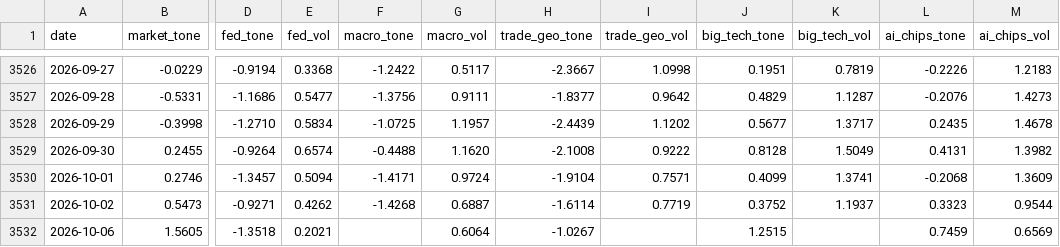
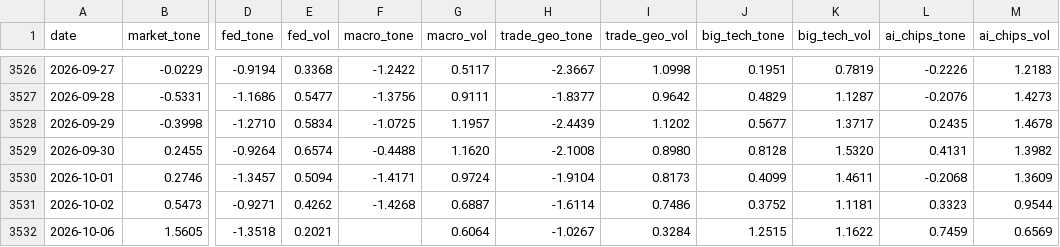
Before and after one commit to therbn12/nas100-data-relay, a CSV file: data/gdelt_daily.csv, drawn as a sheet; only a part is shown, gaps mark what is left out; the diff names each change by its address in the sheet, - before the commit and + after, or states it on an @@ line.

Commit message:
data refresh 2026-10-08T14:48:21Z

```diff
--- a/data/gdelt_daily.csv
+++ b/data/gdelt_daily.csv
-I3529 (trade_geo_vol): 0.9222
+I3529 (trade_geo_vol): 0.8980
-K3529 (big_tech_vol): 1.5049
+K3529 (big_tech_vol): 1.5320
-I3530 (trade_geo_vol): 0.7571
+I3530 (trade_geo_vol): 0.8173
-K3530 (big_tech_vol): 1.3741
+K3530 (big_tech_vol): 1.4611
-I3531 (trade_geo_vol): 0.7719
+I3531 (trade_geo_vol): 0.7486
-K3531 (big_tech_vol): 1.1937
+K3531 (big_tech_vol): 1.1181
-I3532 (trade_geo_vol): (empty)
+I3532 (trade_geo_vol): 0.3284
-K3532 (big_tech_vol): (empty)
+K3532 (big_tech_vol): 1.1622
```
